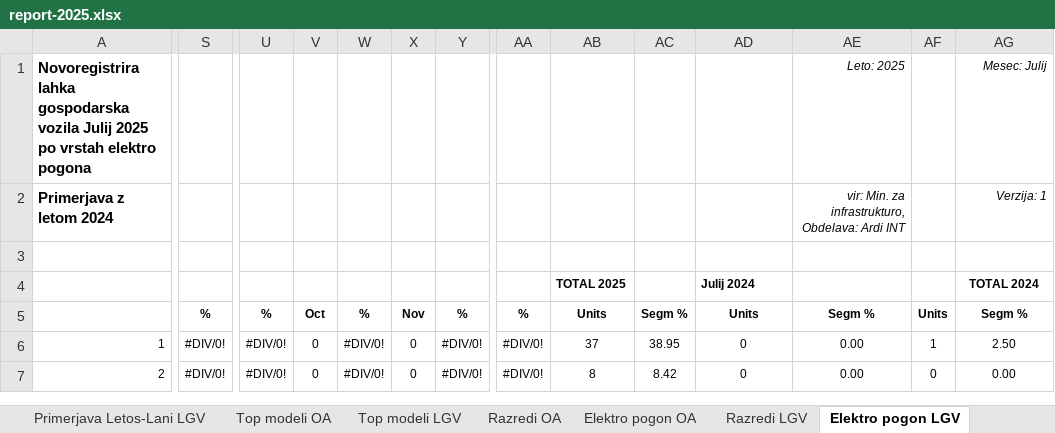
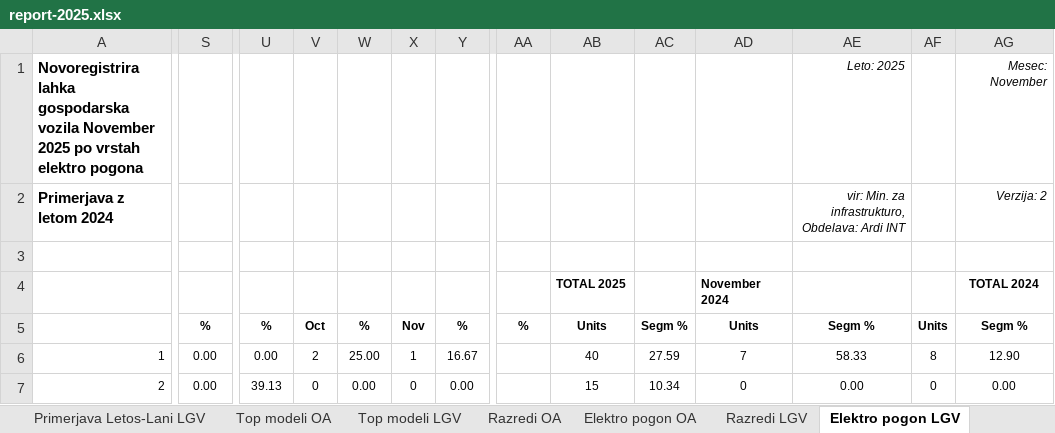
Before and after one commit to sivko2/SloCarStats2, an Excel workbook: report-2025.xlsx, sheet Elektro pogon LGV, drawn as a sheet; only a part is shown, gaps mark what is left out; values as stored, in another font and other column widths than the file's, no borders; the diff covers the shown part only; the diff names each change by its address in the sheet, - before the commit and + after, or states it on an @@ line.

```diff
--- a/report-2025.xlsx (sheet Elektro pogon LGV)
+++ b/report-2025.xlsx (sheet Elektro pogon LGV)
-A1: …gospodarska vozila Julij 2025 po…
+A1: …gospodarska vozila November 2025 po…
-AG1: Mesec: Julij
+AG1: Mesec: November
-AG2: Verzija: 1
+AG2: Verzija: 2
-AD4: Julij 2024
+AD4: November 2024
-S6:S7: #DIV/0!
+S6:S7: 0.00
-U6: #DIV/0!
+U6: 0.00
-V6: 0
+V6: 2
-W6: #DIV/0!
+W6: 25.00
-X6: 0
+X6: 1
-Y6: #DIV/0!
+Y6: 16.67
-AA6:AA7: #DIV/0!
+AA6:AA7: (empty)
-AB6: 37
+AB6: 40
-AC6: 38.95
+AC6: 27.59
-AD6: 0
+AD6: 7
-AE6: 0.00
+AE6: 58.33
-AF6: 1
+AF6: 8
-AG6: 2.50
+AG6: 12.90
-U7: #DIV/0!
+U7: 39.13
-W7: #DIV/0!
+W7: 0.00
-Y7: #DIV/0!
+Y7: 0.00
-AB7: 8
+AB7: 15
-AC7: 8.42
+AC7: 10.34
```
Also changed, not shown: 2 added rows, 2 removed rows and 631 edited cells elsewhere in this sheet, sheet Razredi OA, sheet Elektro pogon OA, sheet Razredi LGV, sheet Znamke OA, sheet Znamke LGV, sheet Upravna OA F-P, 6 more sheets, 7 other files.
